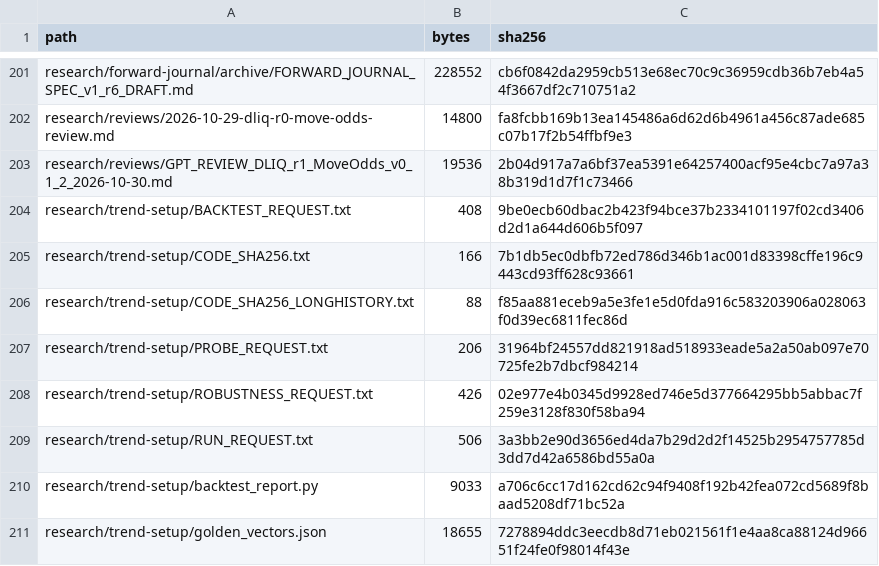
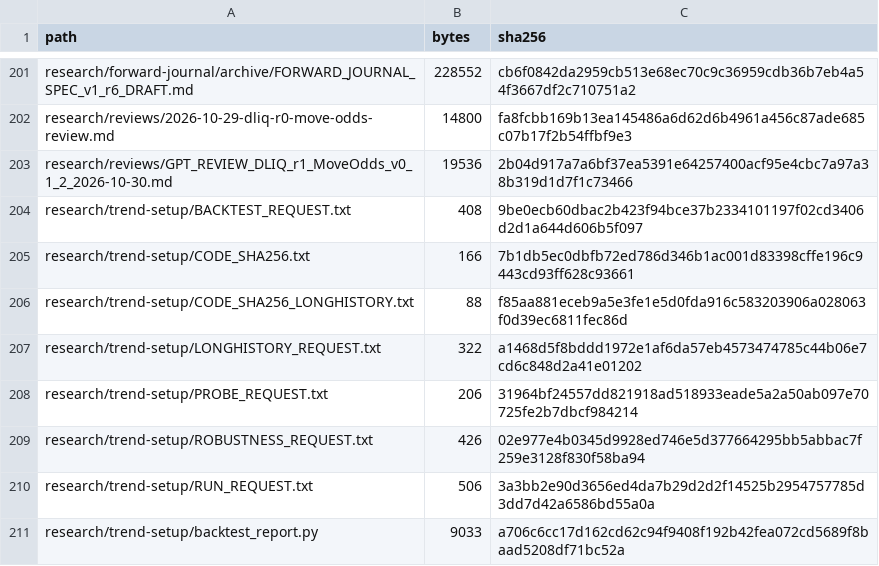
Before and after one commit to aminshahsaheb/btc-signal-lab, a CSV file: docs/FILE_INVENTORY_SHA256.csv, drawn as a sheet; only a part is shown, gaps mark what is left out; the shorter side is filled out with more unchanged rows.

```diff
--- a/docs/FILE_INVENTORY_SHA256.csv
+++ b/docs/FILE_INVENTORY_SHA256.csv
@@ -206,2 +206,3 @@ research/trend-setup/CODE_SHA256.txt,166,7b1db5ec0dbfb72ed786d346b1ac001d83398cf
 research/trend-setup/CODE_SHA256_LONGHISTORY.txt,88,f85aa881eceb9a5e3fe1e5d0fda916c583203906a028063f0d39ec6811fec86d
+research/trend-setup/LONGHISTORY_REQUEST.txt,322,a1468d5f8bddd1972e1af6da57eb4573474785c44b06e7cd6c848d2a41e01202
 research/trend-setup/PROBE_REQUEST.txt,206,31964bf24557dd821918ad518933eade5a2a50ab097e70725fe2b7dbcf984214
```
Also changed, not shown: 1 other file.
